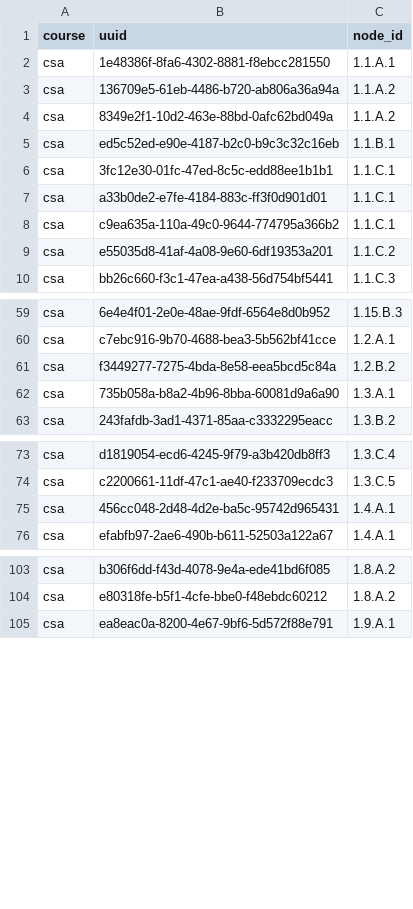
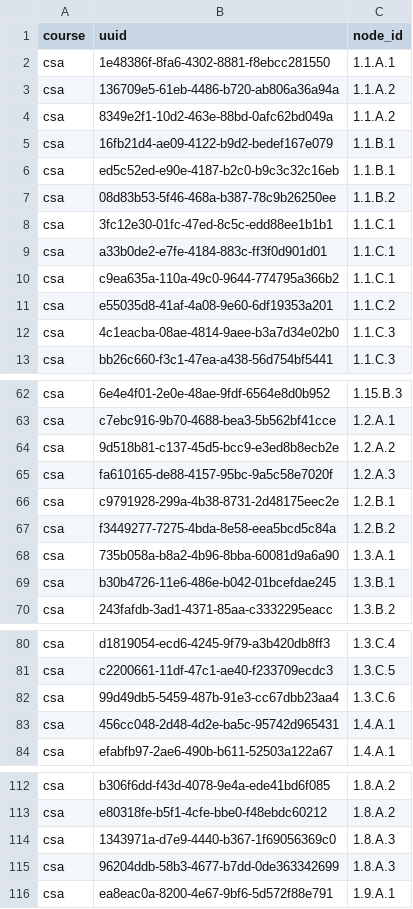
Before and after one commit to gigamonkey/bhs-awesome, a TSV file: lesson-planning/export/coverage.tsv, drawn as a sheet; only a part is shown, gaps mark what is left out; the diff covers the shown part only; the diff names each change by its address in the sheet, - before the commit and + after, or states it on an @@ line.

```diff
--- a/lesson-planning/export/coverage.tsv
+++ b/lesson-planning/export/coverage.tsv
+row 5: csa | 16fb21d4-ae09-4122-b9d2-bedef167e079 | 1.1.B.1
+row 7: csa | 08d83b53-5f46-468a-b387-78c9b26250ee | 1.1.B.2
+row 12: csa | 4c1eacba-08ae-4814-9aee-b3a7d34e02b0 | 1.1.C.3
+row 64: csa | 9d518b81-c137-45d5-bcc9-e3ed8b8ecb2e | 1.2.A.2
+row 65: csa | fa610165-de88-4157-95bc-9a5c58e7020f | 1.2.A.3
+row 66: csa | c9791928-299a-4b38-8731-2d48175eec2e | 1.2.B.1
+row 69: csa | b30b4726-11e6-486e-b042-01bcefdae245 | 1.3.B.1
+row 82: csa | 99d49db5-5459-487b-91e3-cc67dbb23aa4 | 1.3.C.6
+row 114: csa | 1343971a-d7e9-4440-b367-1f69056369c0 | 1.8.A.3
+row 115: csa | 96204ddb-58b3-4677-b7dd-0de363342699 | 1.8.A.3
```
Also changed, not shown: 1 added row elsewhere in this file, lesson-planning/export/course_objectives.tsv, lesson-planning/export/objectives.tsv.
